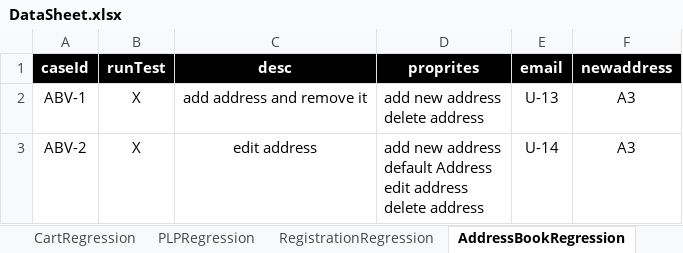
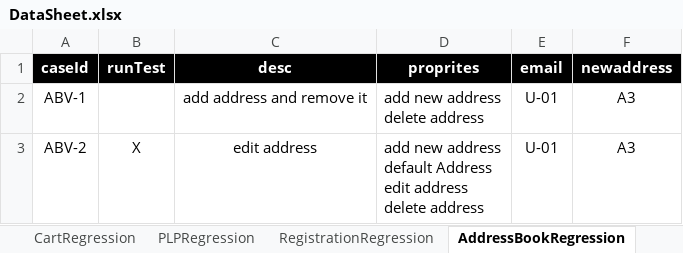
Before and after one commit to walahamad/CBISmoke, an Excel workbook: src/com/generic/config/DataSheet.xlsx, sheet AddressBookRegression, drawn as a sheet; values as stored, in another font and other column widths than the file's, no borders; the diff names each change by its address in the sheet, - before the commit and + after, or states it on an @@ line.

Commit message:
merge address book regression

```diff
--- a/src/com/generic/config/DataSheet.xlsx (sheet AddressBookRegression)
+++ b/src/com/generic/config/DataSheet.xlsx (sheet AddressBookRegression)
-B2 (runTest): X
+B2 (runTest): (empty)
-E2 (email): U-13
+E2 (email): U-01
-E3 (email): U-14
+E3 (email): U-01
```
Also changed, not shown: 6 other files.
